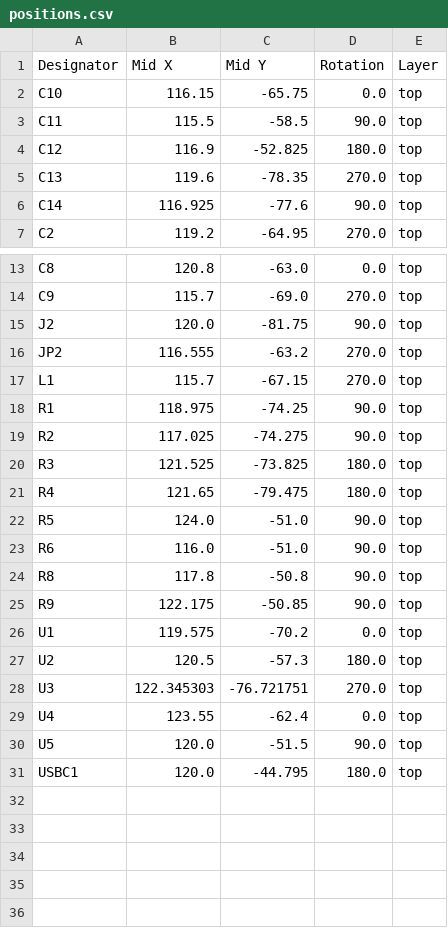
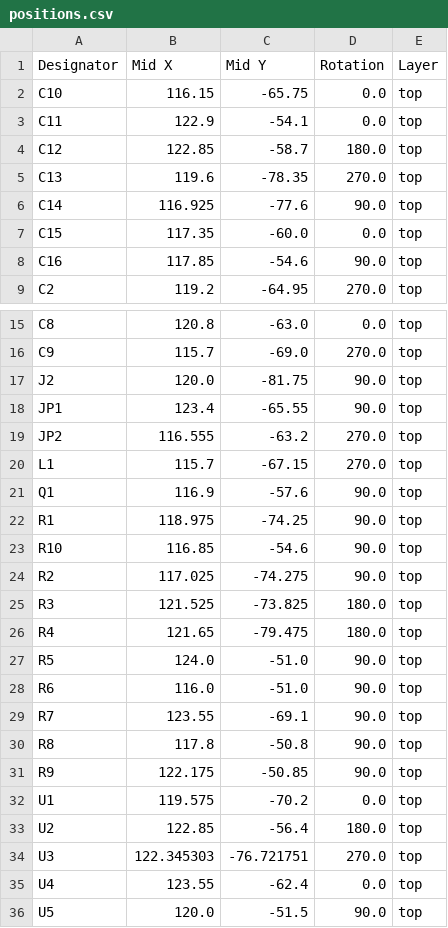
Before and after one commit to Choccy-vr/nul, a CSV file: PCB/production/positions.csv, drawn as a sheet; only a part is shown, gaps mark what is left out; the shorter side is filled out with more unchanged rows.

```diff
--- a/PCB/production/positions.csv
+++ b/PCB/production/positions.csv
@@ -2,6 +2,8 @@
 C10,116.15,-65.75,0.0,top
-C11,115.5,-58.5,90.0,top
-C12,116.9,-52.825,180.0,top
+C11,122.9,-54.1,0.0,top
+C12,122.85,-58.7,180.0,top
 C13,119.6,-78.35,270.0,top
 C14,116.925,-77.6,90.0,top
+C15,117.35,-60.0,0.0,top
+C16,117.85,-54.6,90.0,top
 C2,119.2,-64.95,270.0,top
@@ -15,5 +17,8 @@ C9,115.7,-69.0,270.0,top
 J2,120.0,-81.75,90.0,top
+JP1,123.4,-65.55,90.0,top
 JP2,116.555,-63.2,270.0,top
 L1,115.7,-67.15,270.0,top
+Q1,116.9,-57.6,90.0,top
 R1,118.975,-74.25,90.0,top
+R10,116.85,-54.6,90.0,top
 R2,117.025,-74.275,90.0,top
@@ -23,2 +28,3 @@ R5,124.0,-51.0,90.0,top
 R6,116.0,-51.0,90.0,top
+R7,123.55,-69.1,90.0,top
 R8,117.8,-50.8,90.0,top
@@ -26,3 +32,3 @@ R9,122.175,-50.85,90.0,top
 U1,119.575,-70.2,0.0,top
-U2,120.5,-57.3,180.0,top
+U2,122.85,-56.4,180.0,top
 U3,122.345303,-76.721751,270.0,top
```
Also changed, not shown: PCB/production/bom.csv, 44 other files.
